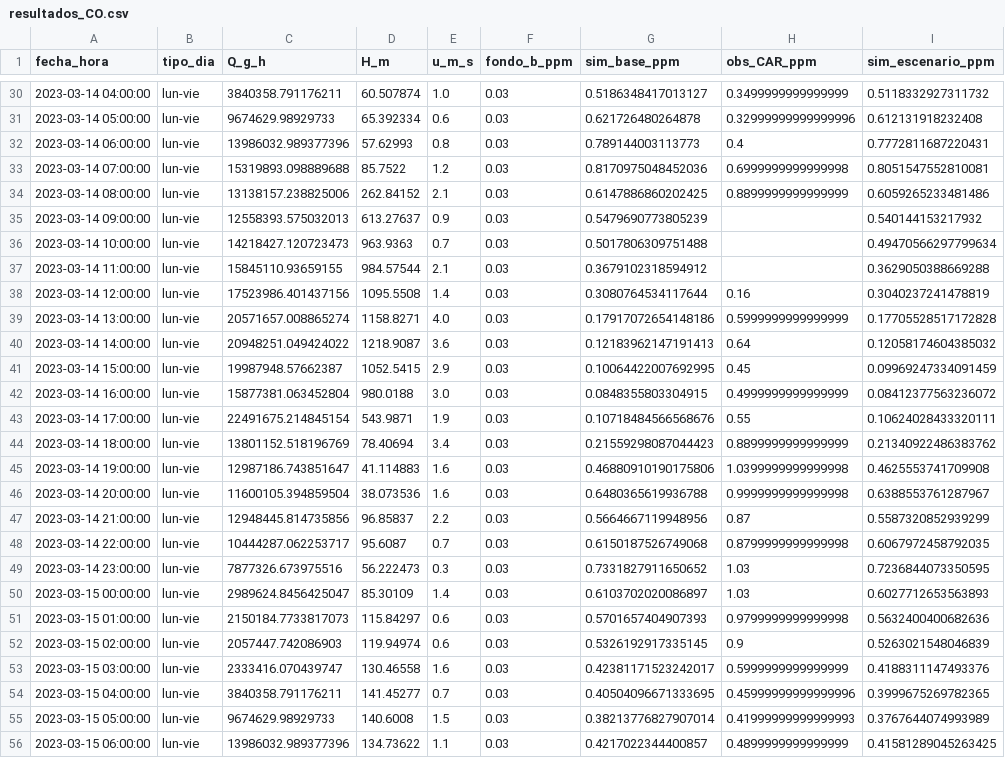
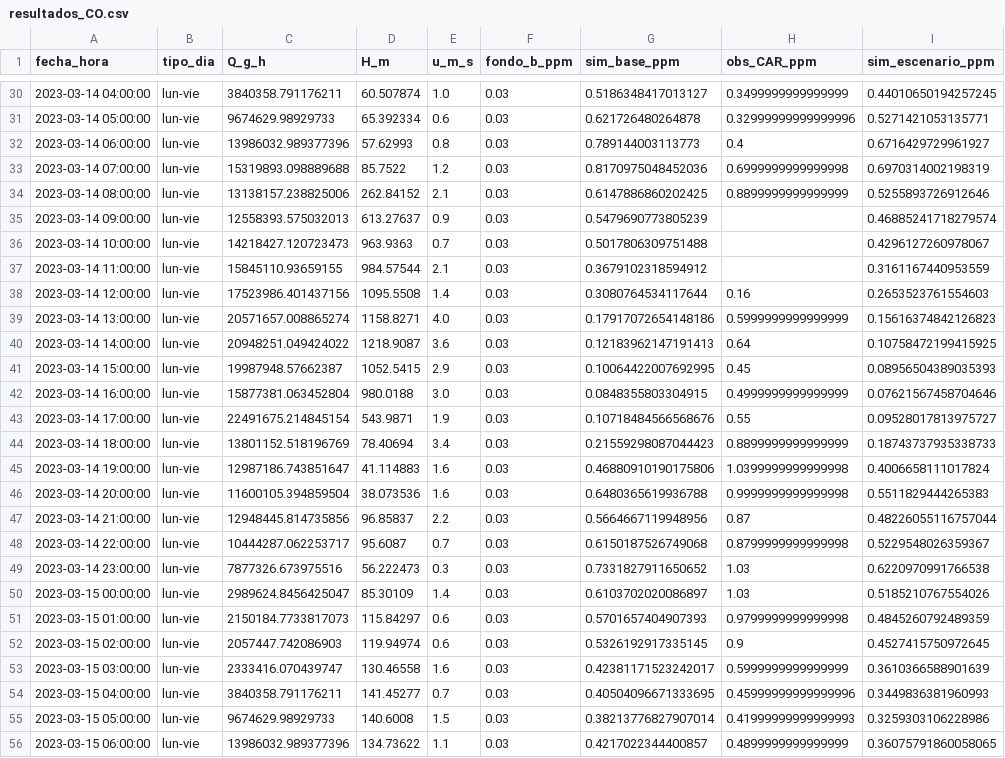
Before and after one commit to dugarcia03/ModeloDeCaja, a CSV file: resultados/resultados_CO.csv, drawn as a sheet; only a part is shown, gaps mark what is left out; the diff covers the shown part only; the diff names each change by its address in the sheet, - before the commit and + after, or states it on an @@ line.

Commit message:
Escenario flexible: ajuste independiente de cada emisor (prefijo/sufijo/categoria) + reporte detallado

```diff
--- a/resultados/resultados_CO.csv
+++ b/resultados/resultados_CO.csv
-I30 (sim_escenario_ppm): 0.5118332927311732
+I30 (sim_escenario_ppm): 0.44010650194257245
-I31 (sim_escenario_ppm): 0.612131918232408
+I31 (sim_escenario_ppm): 0.5271421053135771
-I32 (sim_escenario_ppm): 0.7772811687220431
+I32 (sim_escenario_ppm): 0.6716429729961927
-I33 (sim_escenario_ppm): 0.8051547552810081
+I33 (sim_escenario_ppm): 0.6970314002198319
-I34 (sim_escenario_ppm): 0.6059265233481486
+I34 (sim_escenario_ppm): 0.5255893726912646
-I35 (sim_escenario_ppm): 0.540144153217932
+I35 (sim_escenario_ppm): 0.46885241718279574
-I36 (sim_escenario_ppm): 0.49470566297799634
+I36 (sim_escenario_ppm): 0.4296127260978067
-I37 (sim_escenario_ppm): 0.3629050388669288
+I37 (sim_escenario_ppm): 0.3161167440953559
-I38 (sim_escenario_ppm): 0.3040237241478819
+I38 (sim_escenario_ppm): 0.2653523761554603
-I39 (sim_escenario_ppm): 0.17705528517172828
+I39 (sim_escenario_ppm): 0.15616374842126823
-I40 (sim_escenario_ppm): 0.12058174604385032
+I40 (sim_escenario_ppm): 0.10758472199415925
-I41 (sim_escenario_ppm): 0.09969247334091459
+I41 (sim_escenario_ppm): 0.08956504389035393
-I42 (sim_escenario_ppm): 0.08412377563236072
+I42 (sim_escenario_ppm): 0.07621567458704646
-I43 (sim_escenario_ppm): 0.10624028433320111
+I43 (sim_escenario_ppm): 0.09528017813975727
-I44 (sim_escenario_ppm): 0.21340922486383762
+I44 (sim_escenario_ppm): 0.18743737935338733
-I45 (sim_escenario_ppm): 0.4625553741709908
+I45 (sim_escenario_ppm): 0.4006658111017824
-I46 (sim_escenario_ppm): 0.6388553761287967
+I46 (sim_escenario_ppm): 0.5511829444265383
-I47 (sim_escenario_ppm): 0.5587320852939299
+I47 (sim_escenario_ppm): 0.48226055116757044
-I48 (sim_escenario_ppm): 0.6067972458792035
+I48 (sim_escenario_ppm): 0.5229548026359367
-I49 (sim_escenario_ppm): 0.7236844073350595
+I49 (sim_escenario_ppm): 0.6220970991766538
-I50 (sim_escenario_ppm): 0.6027712653563893
+I50 (sim_escenario_ppm): 0.5185210767554026
-I51 (sim_escenario_ppm): 0.5632400400682636
+I51 (sim_escenario_ppm): 0.4845260792489359
-I52 (sim_escenario_ppm): 0.5263021548046839
+I52 (sim_escenario_ppm): 0.4527415750972645
-I53 (sim_escenario_ppm): 0.4188311147493376
+I53 (sim_escenario_ppm): 0.3610366588901639
-I54 (sim_escenario_ppm): 0.3999675269782365
+I54 (sim_escenario_ppm): 0.3449836381960993
-I55 (sim_escenario_ppm): 0.3767644074993989
+I55 (sim_escenario_ppm): 0.3259303106228986
-I56 (sim_escenario_ppm): 0.41581289045263425
+I56 (sim_escenario_ppm): 0.36075791860058065
```
Also changed, not shown: 140 edited cells elsewhere in this file, 2 other files.
